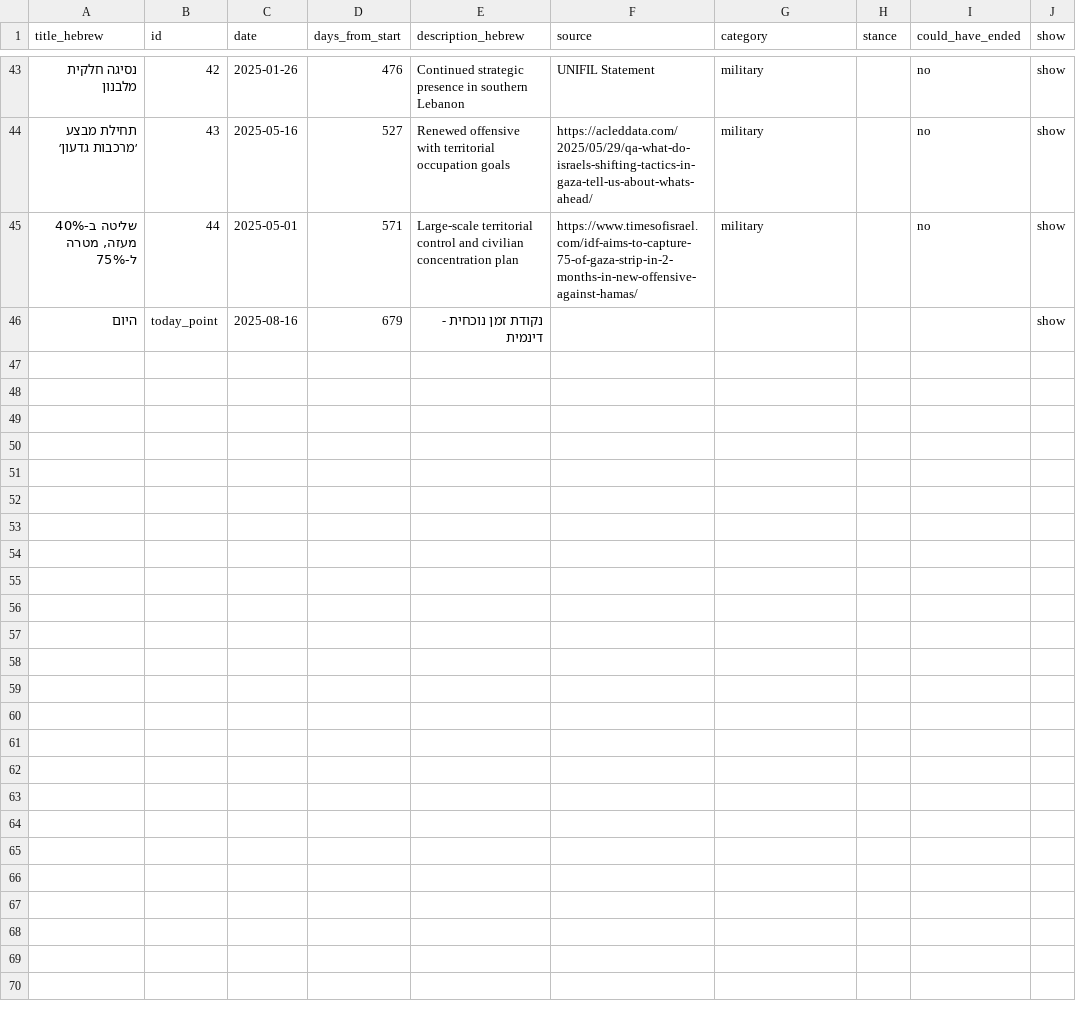
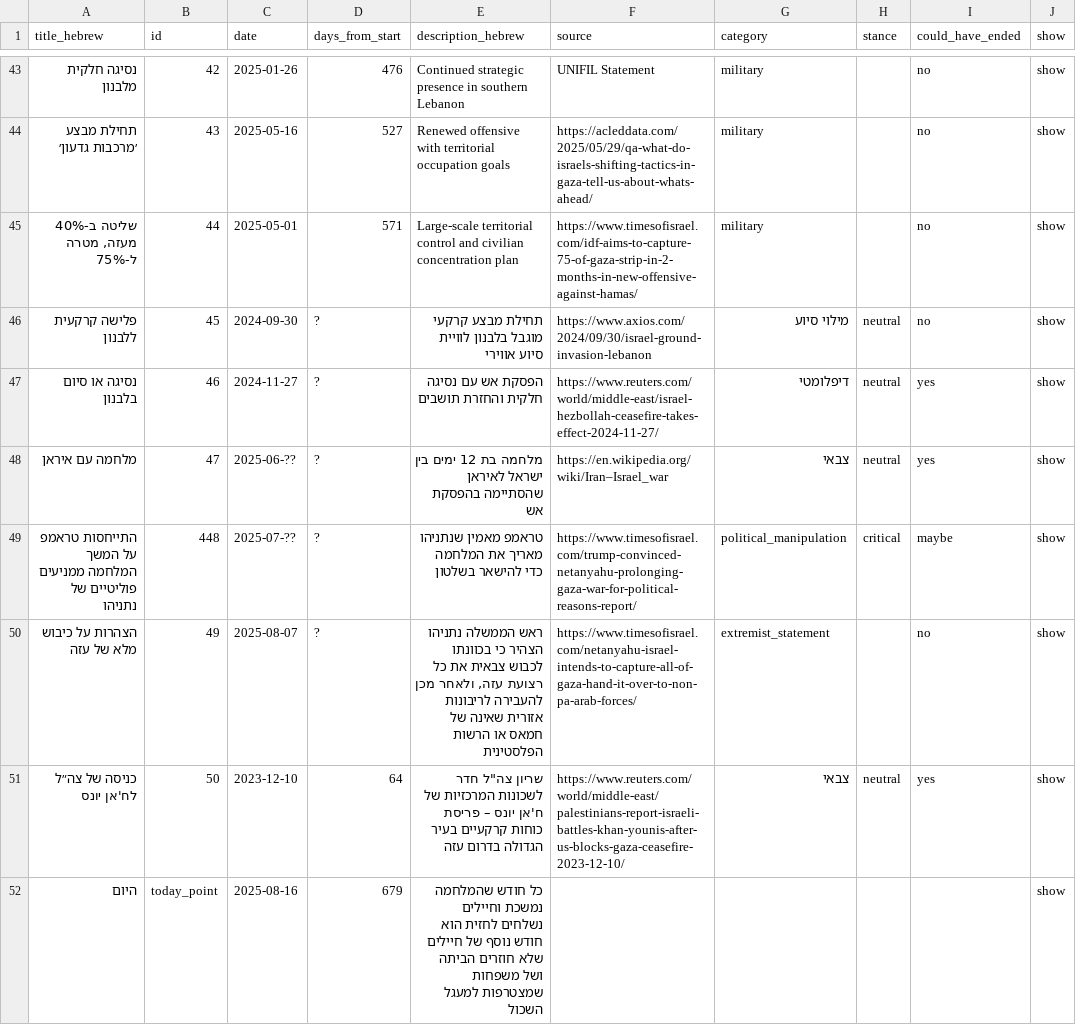
Before and after one commit to dehyde/Fallen-soldiers-Jul-2025, a CSV file: data/events-new2.csv, drawn as a sheet; only a part is shown, gaps mark what is left out.

```diff
--- a/data/events-new2.csv
+++ b/data/events-new2.csv
@@ -45,2 +45,8 @@ title_hebrew,id,date,days_from_start,description_hebrew,source,category,stance,c
 "שליטה ב-40% מעזה, מטרה ל-75%",44,2025-05-01,571,Large-scale territorial control and civilian concentration plan,https://www.timesofisrael.com/idf-aims-to-capture-75-of-gaza-strip-in-2-months-in-new-offensive-against-hamas/,military,,no,show
-היום,today_point,2025-08-16,679,נקודת זמן נוכחית - דינמית,,,,,show
+"פלישה קרקעית ללבנון" ,45,2024-09-30,?,תחילת מבצע קרקעי מוגבל בלבנון לוויית סיוע אווירי,https://www.axios.com/2024/09/30/israel-ground-invasion-lebanon,מילוי סיוע,neutral,no,show
+"נסיגה או סיום בלבנון" ,46,2024-11-27,?,הפסקת אש עם נסיגה חלקית והחזרת תושבים,https://www.reuters.com/world/middle-east/israel-hezbollah-ceasefire-takes-effect-2024-11-27/,דיפלומטי,neutral,yes,show
+"מלחמה עם איראן" ,47,2025-06-??,?,מלחמה בת 12 ימים בין ישראל לאיראן שהסתיימה בהפסקת אש,https://en.wikipedia.org/wiki/Iran–Israel_war,צבאי,neutral,yes,show
+"התייחסות טראמפ על המשך המלחמה ממניעים פוליטיים של נתניהו" ,448,2025-07-??,?,טראמפ מאמין שנתניהו מאריך את המלחמה כדי להישאר בשלטון,https://www.timesofisrael.com/trump-convinced-netanyahu-prolonging-gaza-war-for-political-reasons-report/,political_manipulation,critical,maybe,show
+"הצהרות על כיבוש מלא של עזה",49,2025-08-07,?,"ראש הממשלה נתניהו הצהיר כי בכוונתו לכבוש צבאית את כל רצועת עזה, ולאחר מכן להעבירה לריבונות אזורית שאינה של חמאס או הרשות הפלסטינית",https://www.timesofisrael.com/netanyahu-israel-intends-to-capture-all-of-gaza-hand-it-over-to-non-pa-arab-forces/,extremist_statement,,no,show
+"כניסה של צה״ל לח'אן יונס",50,2023-12-10,64,"שריון צה""ל חדר לשכונות המרכזיות של ח'אן יונס – פריסת כוחות קרקעיים בעיר הגדולה בדרום עזה",https://www.reuters.com/world/middle-east/palestinians-report-israeli-battles-khan-younis-after-us-blocks-gaza-ceasefire-2023-12-10/,צבאי,neutral,yes,show
+היום,today_point,2025-08-16,679,כל חודש שהמלחמה נמשכת וחיילים נשלחים לחזית הוא חודש נוסף של חיילים שלא חוזרים הביתה ושל משפחות שמצטרפות למעגל השכול,,,,,show
```
Also changed, not shown: 1 other file.
